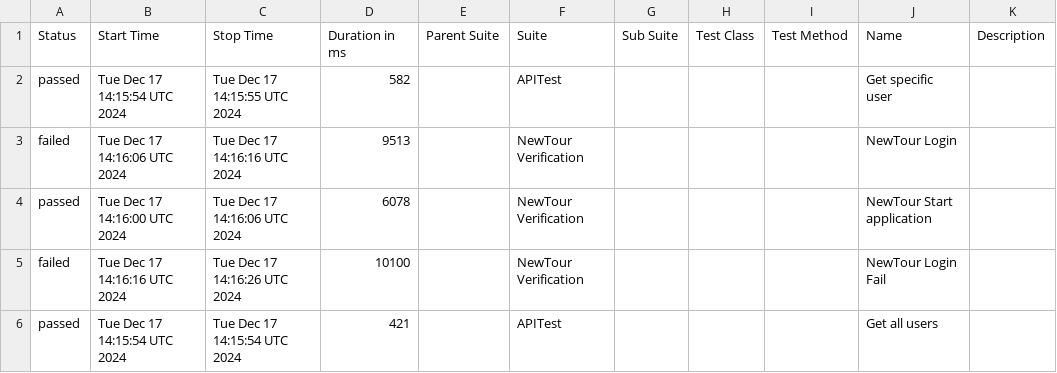
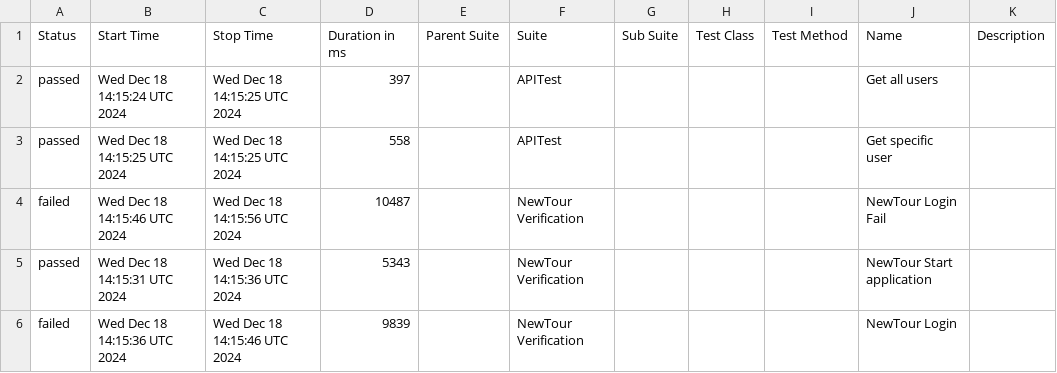
Before and after one commit to Pedrothh/automation-cypress-api-e2e-example, a CSV file: data/suites.csv, drawn as a sheet.

```diff
--- a/data/suites.csv
+++ b/data/suites.csv
@@ -1,6 +1,6 @@
 "Status","Start Time","Stop Time","Duration in ms","Parent Suite","Suite","Sub Suite","Test Class","Test Method","Name","Description"
-"passed","Tue Dec 17 14:15:54 UTC 2024","Tue Dec 17 14:15:55 UTC 2024","582","","APITest","","","","Get specific user",""
-"failed","Tue Dec 17 14:16:06 UTC 2024","Tue Dec 17 14:16:16 UTC 2024","9513","","NewTour Verification","","","","NewTour Login",""
-"passed","Tue Dec 17 14:16:00 UTC 2024","Tue Dec 17 14:16:06 UTC 2024","6078","","NewTour Verification","","","","NewTour Start application",""
-"failed","Tue Dec 17 14:16:16 UTC 2024","Tue Dec 17 14:16:26 UTC 2024","10100","","NewTour Verification","","","","NewTour Login Fail",""
-"passed","Tue Dec 17 14:15:54 UTC 2024","Tue Dec 17 14:15:54 UTC 2024","421","","APITest","","","","Get all users",""
+"passed","Wed Dec 18 14:15:24 UTC 2024","Wed Dec 18 14:15:25 UTC 2024","397","","APITest","","","","Get all users",""
+"passed","Wed Dec 18 14:15:25 UTC 2024","Wed Dec 18 14:15:25 UTC 2024","558","","APITest","","","","Get specific user",""
+"failed","Wed Dec 18 14:15:46 UTC 2024","Wed Dec 18 14:15:56 UTC 2024","10487","","NewTour Verification","","","","NewTour Login Fail",""
+"passed","Wed Dec 18 14:15:31 UTC 2024","Wed Dec 18 14:15:36 UTC 2024","5343","","NewTour Verification","","","","NewTour Start application",""
+"failed","Wed Dec 18 14:15:36 UTC 2024","Wed Dec 18 14:15:46 UTC 2024","9839","","NewTour Verification","","","","NewTour Login",""
```
Also changed, not shown: 38 other files.
